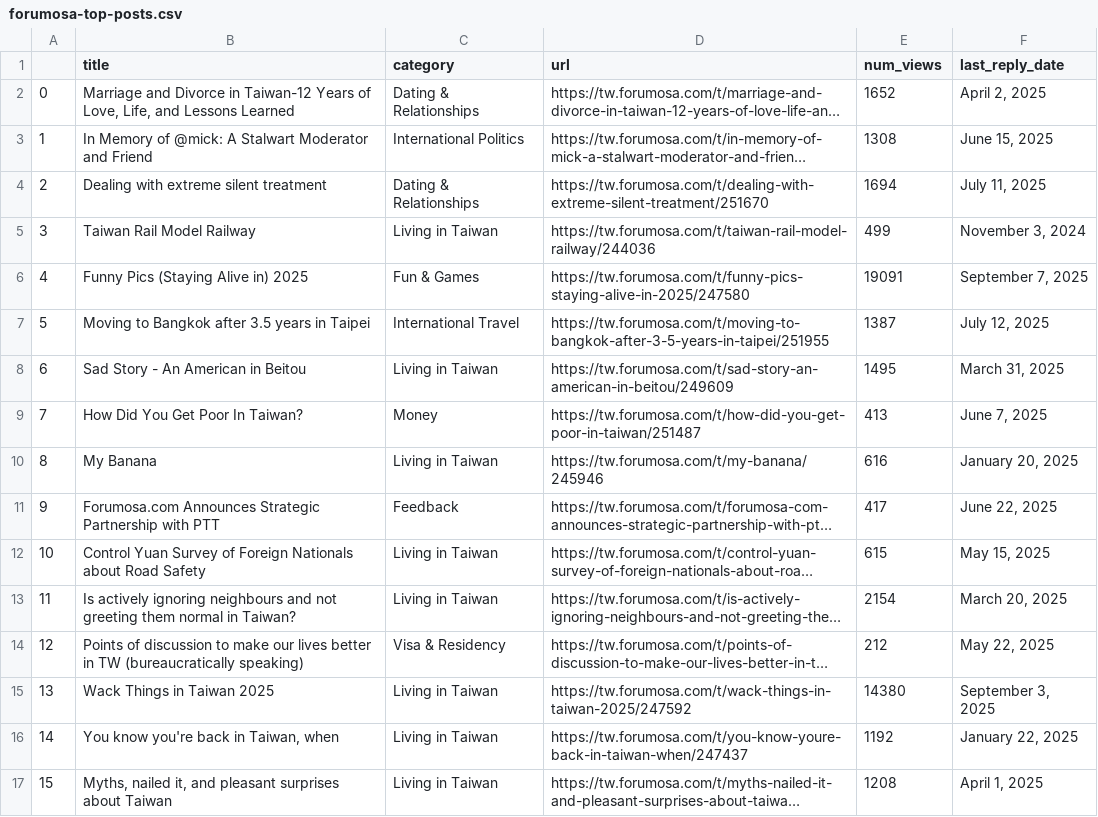
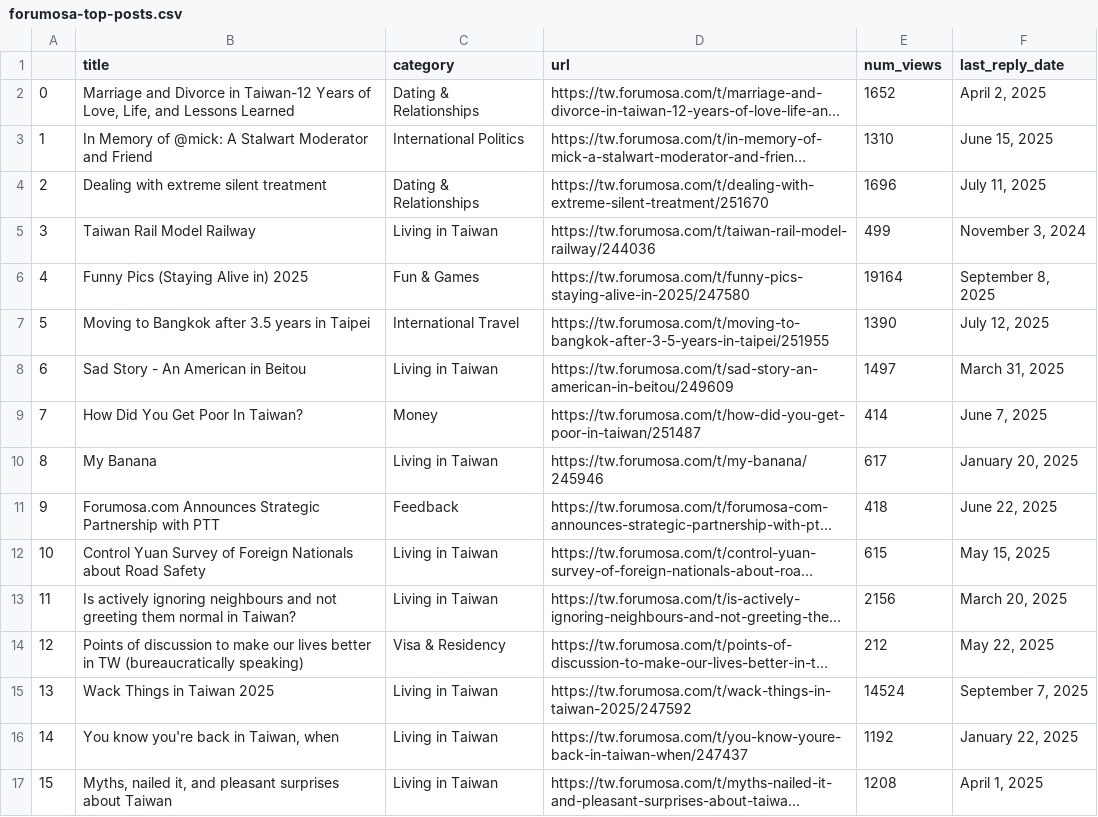
Before and after one commit to ssaanndwich/scrape-forumosa, a CSV file: forumosa-top-posts.csv, drawn as a sheet; only a part is shown; long unchanged cells end in …; the diff covers the shown part only; the diff names each change by its address in the sheet, - before the commit and + after, or states it on an @@ line.

```diff
--- a/forumosa-top-posts.csv
+++ b/forumosa-top-posts.csv
-E3 (num_views): 1308
+E3 (num_views): 1310
-E4 (num_views): 1694
+E4 (num_views): 1696
-E6 (num_views): 19091
+E6 (num_views): 19164
-F6 (last_reply_date): September 7, 2025
+F6 (last_reply_date): September 8, 2025
-E7 (num_views): 1387
+E7 (num_views): 1390
-E8 (num_views): 1495
+E8 (num_views): 1497
-E9 (num_views): 413
+E9 (num_views): 414
-E10 (num_views): 616
+E10 (num_views): 617
-E11 (num_views): 417
+E11 (num_views): 418
-E13 (num_views): 2154
+E13 (num_views): 2156
-E15 (num_views): 14380
+E15 (num_views): 14524
-F15 (last_reply_date): September 3, 2025
+F15 (last_reply_date): September 7, 2025
```
Also changed, not shown: 1 added row, 1 removed row, 1 moved row, 15 edited cells and row numbers in column A elsewhere in this file.
